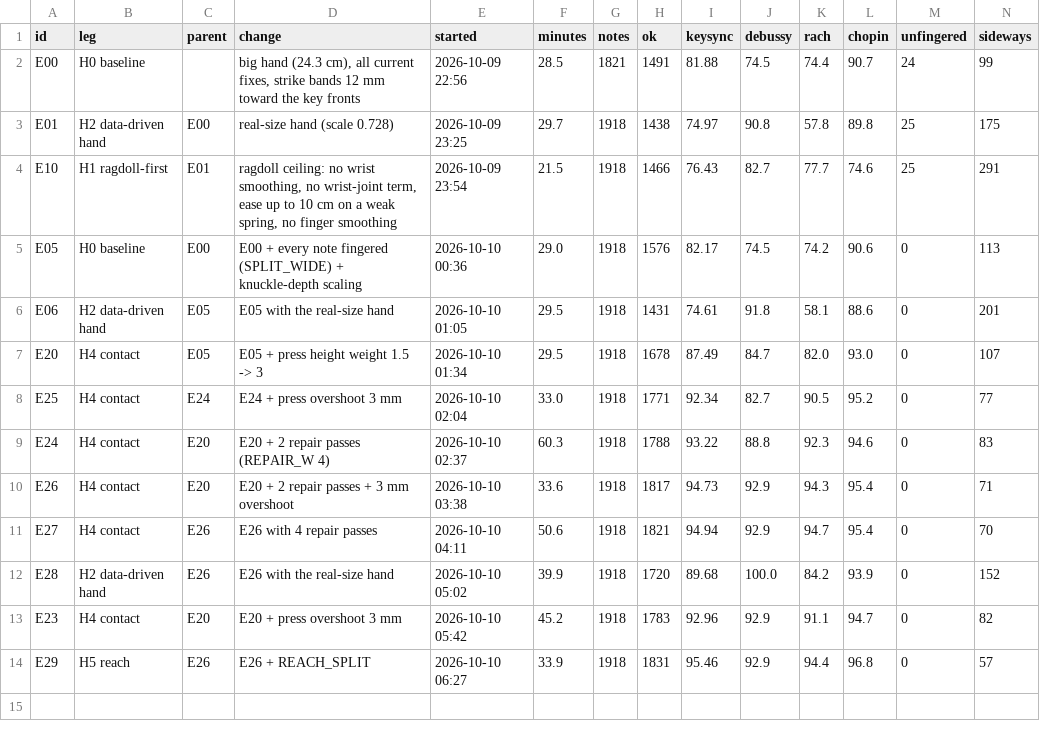
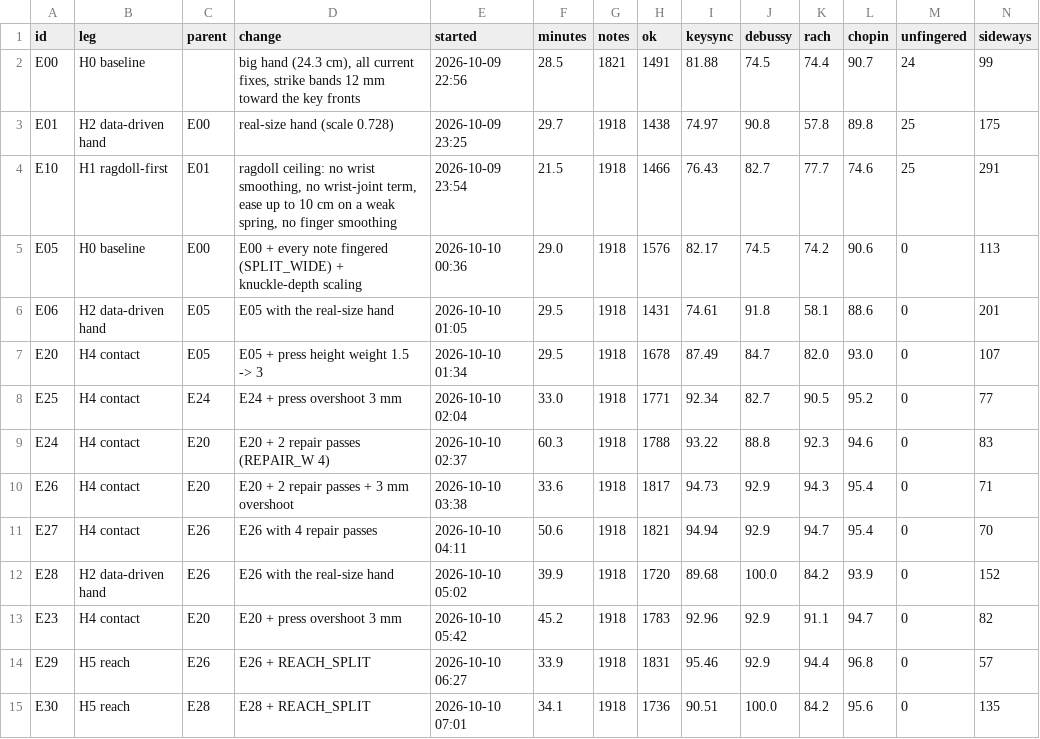
Before and after one commit to newjordan/h3_band_TFCV, a CSV file: lab/results.csv, drawn as a sheet; only a part is shown; rows hold the shown columns only; the diff names each change by its address in the sheet, - before the commit and + after, or states it on an @@ line.

```diff
--- a/lab/results.csv
+++ b/lab/results.csv
+row 15: E30 | H5 reach | E28 | E28 + REACH_SPLIT | 2026-10-10 07:01 | 34.1 | 1918 | 1736 | 90.51 | 100.0 | 84.2 | 95.6 | 0 | 135
```
Also changed, not shown: 20 other files.
